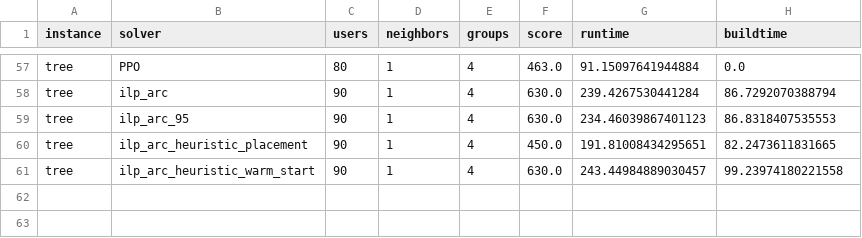
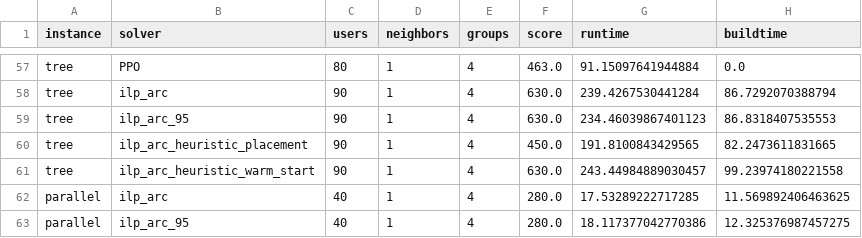
Before and after one commit to OrsoF/mec-placement-benchmarks, a CSV file: results_02_03_25.csv, drawn as a sheet; only a part is shown, gaps mark what is left out.

```diff
--- a/results_02_03_25.csv
+++ b/results_02_03_25.csv
@@ -59,3 +59,5 @@ tree,ilp_arc,90,1,4,630.0,239.4267530441284,86.7292070388794
 tree,ilp_arc_95,90,1,4,630.0,234.46039867401123,86.8318407535553
-tree,ilp_arc_heuristic_placement,90,1,4,450.0,191.81008434295651,82.2473611831665
+tree,ilp_arc_heuristic_placement,90,1,4,450.0,191.8100843429565,82.2473611831665
 tree,ilp_arc_heuristic_warm_start,90,1,4,630.0,243.44984889030457,99.23974180221558
+parallel,ilp_arc,40,1,4,280.0,17.53289222717285,11.569892406463625
+parallel,ilp_arc_95,40,1,4,280.0,18.117377042770386,12.325376987457275
```
Also changed, not shown: 3 other files.
